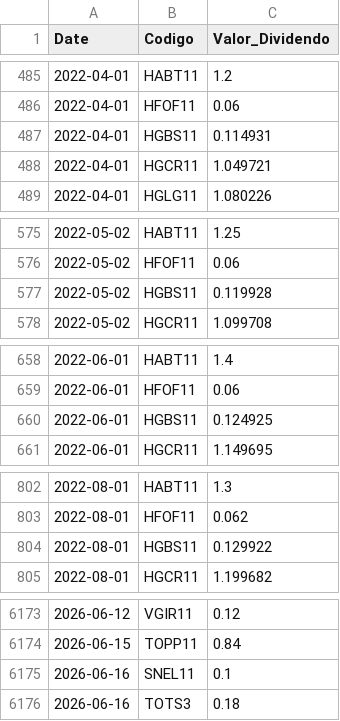
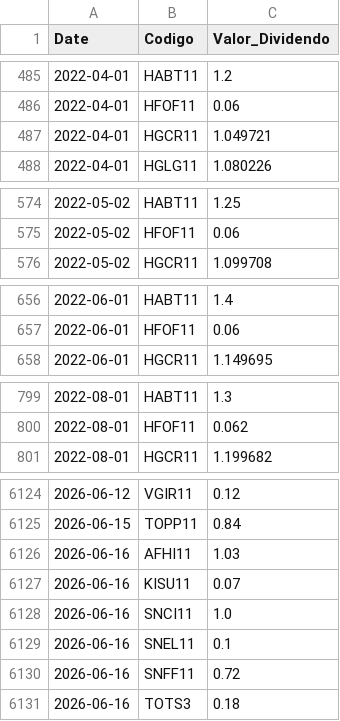
Before and after one commit to GabrielSantos15/brazilian-market-analytics, a CSV file: dados/f_dividendos.csv, drawn as a sheet; only a part is shown, gaps mark what is left out; the diff covers the shown part only.

```diff
--- a/dados/f_dividendos.csv
+++ b/dados/f_dividendos.csv
@@ -486,3 +486,2 @@ Date,Codigo,Valor_Dividendo
 2022-04-01,HFOF11,0.06
-2022-04-01,HGBS11,0.114931
 2022-04-01,HGCR11,1.049721
@@ -576,3 +575,2 @@ Date,Codigo,Valor_Dividendo
 2022-05-02,HFOF11,0.06
-2022-05-02,HGBS11,0.119928
 2022-05-02,HGCR11,1.099708
@@ -659,3 +657,2 @@ Date,Codigo,Valor_Dividendo
 2022-06-01,HFOF11,0.06
-2022-06-01,HGBS11,0.124925
 2022-06-01,HGCR11,1.149695
@@ -803,3 +800,2 @@ Date,Codigo,Valor_Dividendo
 2022-08-01,HFOF11,0.062
-2022-08-01,HGBS11,0.129922
 2022-08-01,HGCR11,1.199682
@@ -6174,3 +6125,7 @@ Date,Codigo,Valor_Dividendo
 2026-06-15,TOPP11,0.84
+2026-06-16,AFHI11,1.03
+2026-06-16,KISU11,0.07
+2026-06-16,SNCI11,1.0
 2026-06-16,SNEL11,0.1
+2026-06-16,SNFF11,0.72
 2026-06-16,TOTS3,0.18
```
Also changed, not shown: 1 added row and 46 removed rows elsewhere in this file, 1 other file.
